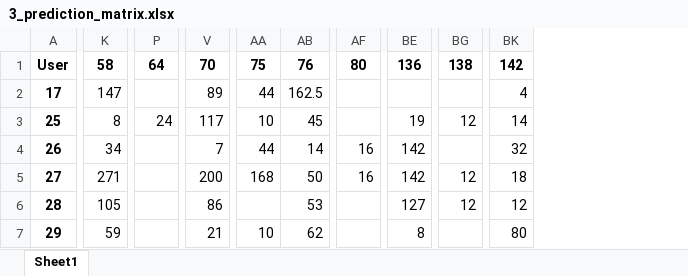
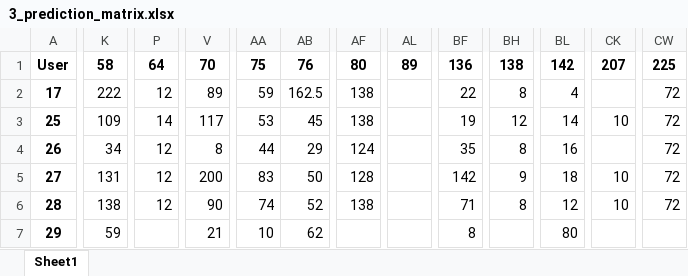
Before and after one commit to huynhec/GOATshop_web, an Excel workbook: admin/pages/User-Based/result/3_prediction_matrix.xlsx, sheet Sheet1, drawn as a sheet; only a part is shown, gaps mark what is left out; values as stored, in another font and other column widths than the file's, no borders; removed rows and columns are numbered as before the commit, all else as after; the diff covers the shown part only; the diff names each change by its address in the sheet, - before the commit and + after, or states it on an @@ line.

```diff
--- a/admin/pages/User-Based/result/3_prediction_matrix.xlsx (sheet Sheet1)
+++ b/admin/pages/User-Based/result/3_prediction_matrix.xlsx (sheet Sheet1)
-column P, rows 1-3: 64 |  | 24
+column P, rows 1-6: 64 | 12 | 14 | 12 | 12 | 12
+column AL, row 1: 89
+column CK, rows 1-6: 207 |  | 10 |  | 10 | 10
+column CW, rows 1-6: 225 | 72 | 72 | 72 | 72 | 72
-K2: 147
+K2: 222
-AA2: 44
+AA2: 59
-AF2:AF3: (empty)
+AF2:AF3: 138
-BF2: (empty)
+BF2: 22
-BH2: (empty)
+BH2: 8
-K3: 8
+K3: 109
-AA3: 10
+AA3: 53
-V4: 7
+V4: 8
-AB4: 14
+AB4: 29
-AF4: 16
+AF4: 124
-BF4: 142
+BF4: 35
-BH4: (empty)
+BH4: 8
-BL4: 32
+BL4: 16
-K5: 271
+K5: 131
-AA5: 168
+AA5: 83
-AF5: 16
+AF5: 128
-BH5: 12
+BH5: 9
-K6: 105
+K6: 138
-V6: 86
+V6: 90
-AA6: (empty)
+AA6: 74
-AB6: 53
+AB6: 52
-AF6: (empty)
+AF6: 138
-BF6: 127
+BF6: 71
-BH6: 12
+BH6: 8
```
Also changed, not shown: 1 added row and 182 edited cells elsewhere in this sheet, admin/pages/Association-Rules/dataset/viewlist.xlsx, admin/pages/Association-Rules/output/output_rules.xlsx, 39 other files.
